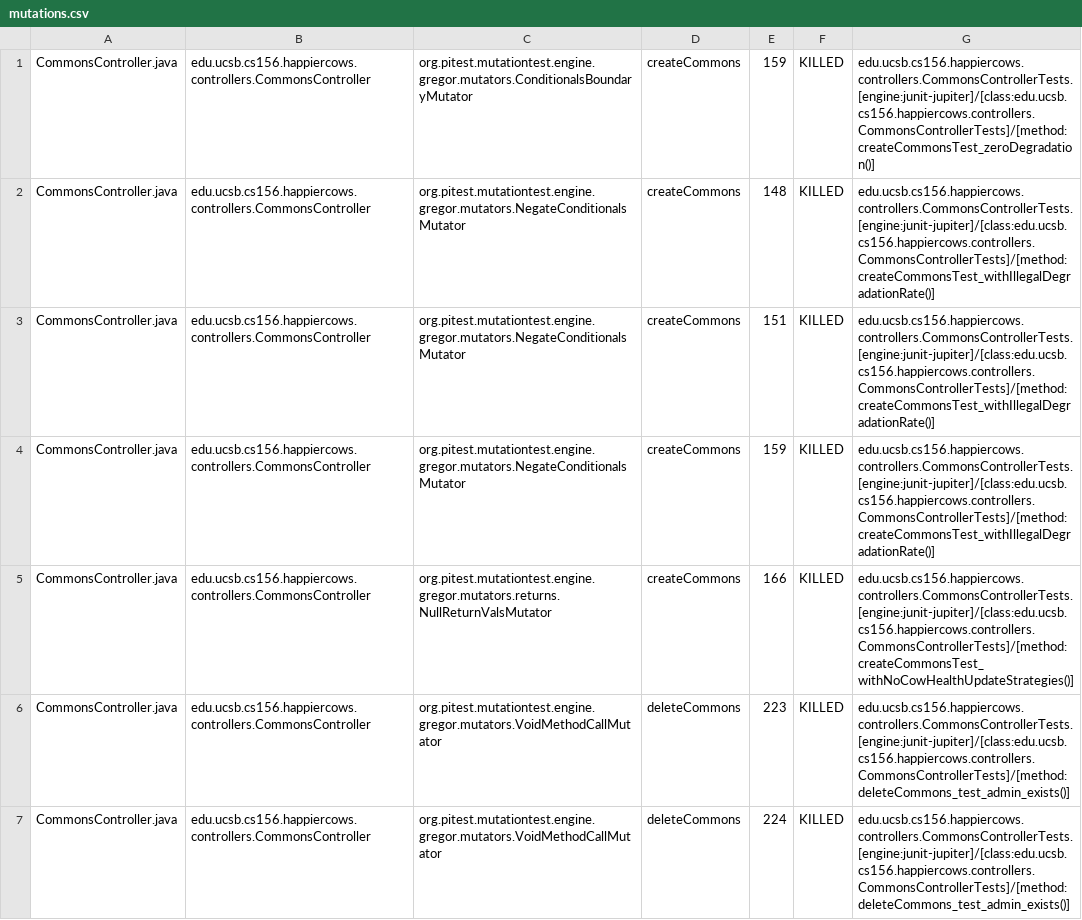
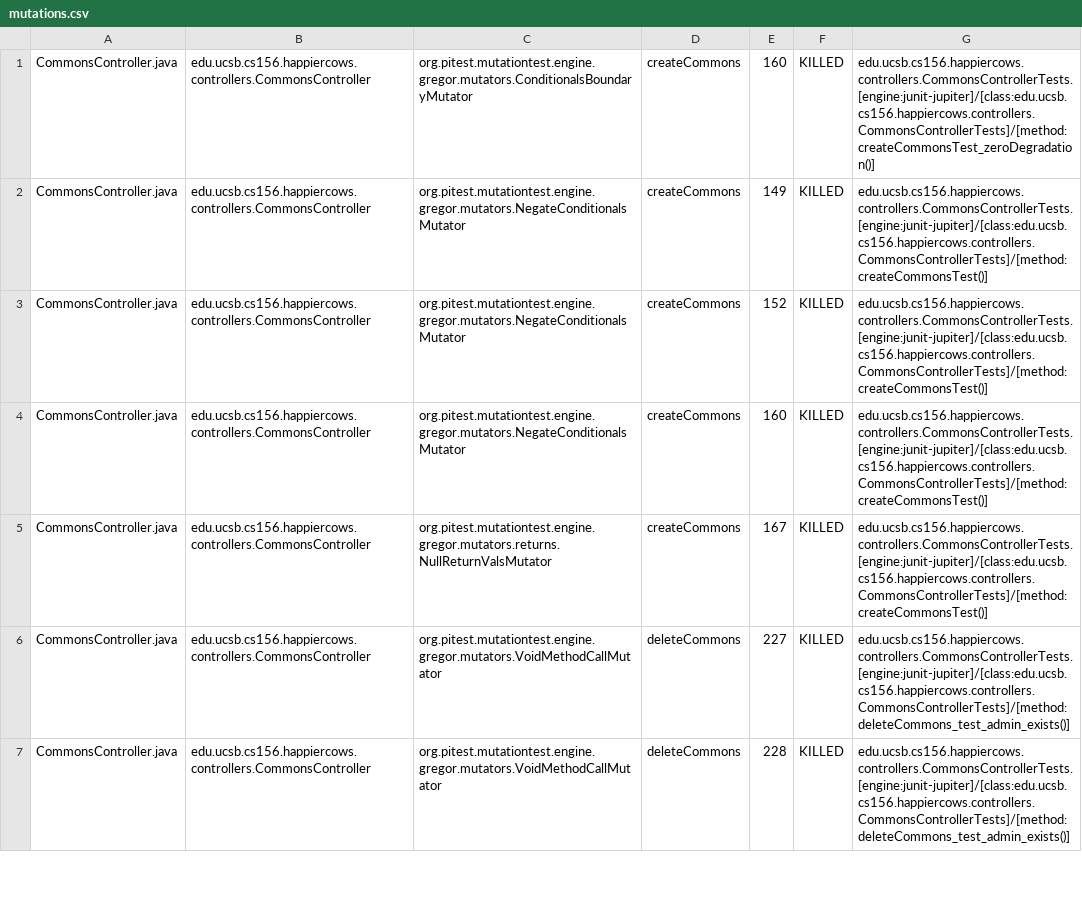
Before and after one commit to ucsb-cs156-s23/proj-happycows-s23-6pm-1, a CSV file: pitest/mutations.csv, drawn as a sheet; only a part is shown; the diff covers the shown part only.

Commit message:
Deploying to gh-pages from @ ucsb-cs156-s23/proj-happycows-s23-6pm-1@3006184c3de50ec593654d579d9b9f1c7ed720db 🚀

```diff
--- a/pitest/mutations.csv
+++ b/pitest/mutations.csv
@@ -1,7 +1,7 @@
-CommonsController.java,edu.ucsb.cs156.happiercows.controllers.CommonsController,org.pitest.mutationtest.engine.gregor.mutators.ConditionalsBoundaryMutator,createCommons,159,KILLED,edu.ucsb.cs156.happiercows.controllers.CommonsControllerTests.[engine:junit-jupiter]/[class:edu.ucsb.cs156.happiercows.controllers.CommonsControllerTests]/[method:createCommonsTest_zeroDegradation()]
-CommonsController.java,edu.ucsb.cs156.happiercows.controllers.CommonsController,org.pitest.mutationtest.engine.gregor.mutators.NegateConditionalsMutator,createCommons,148,KILLED,edu.ucsb.cs156.happiercows.controllers.CommonsControllerTests.[engine:junit-jupiter]/[class:edu.ucsb.cs156.happiercows.controllers.CommonsControllerTests]/[method:createCommonsTest_withIllegalDegradationRate()]
-CommonsController.java,edu.ucsb.cs156.happiercows.controllers.CommonsController,org.pitest.mutationtest.engine.gregor.mutators.NegateConditionalsMutator,createCommons,151,KILLED,edu.ucsb.cs156.happiercows.controllers.CommonsControllerTests.[engine:junit-jupiter]/[class:edu.ucsb.cs156.happiercows.controllers.CommonsControllerTests]/[method:createCommonsTest_withIllegalDegradationRate()]
-CommonsController.java,edu.ucsb.cs156.happiercows.controllers.CommonsController,org.pitest.mutationtest.engine.gregor.mutators.NegateConditionalsMutator,createCommons,159,KILLED,edu.ucsb.cs156.happiercows.controllers.CommonsControllerTests.[engine:junit-jupiter]/[class:edu.ucsb.cs156.happiercows.controllers.CommonsControllerTests]/[method:createCommonsTest_withIllegalDegradationRate()]
-CommonsController.java,edu.ucsb.cs156.happiercows.controllers.CommonsController,org.pitest.mutationtest.engine.gregor.mutators.returns.NullReturnValsMutator,createCommons,166,KILLED,edu.ucsb.cs156.happiercows.controllers.CommonsControllerTests.[engine:junit-jupiter]/[class:edu.ucsb.cs156.happiercows.controllers.CommonsControllerTests]/[method:createCommonsTest_withNoCowHealthUpdateStrategies()]
-CommonsController.java,edu.ucsb.cs156.happiercows.controllers.CommonsController,org.pitest.mutationtest.engine.gregor.mutators.VoidMethodCallMutator,deleteCommons,223,KILLED,edu.ucsb.cs156.happiercows.controllers.CommonsControllerTests.[engine:junit-jupiter]/[class:edu.ucsb.cs156.happiercows.controllers.CommonsControllerTests]/[method:deleteCommons_test_admin_exists()]
-CommonsController.java,edu.ucsb.cs156.happiercows.controllers.CommonsController,org.pitest.mutationtest.engine.gregor.mutators.VoidMethodCallMutator,deleteCommons,224,KILLED,edu.ucsb.cs156.happiercows.controllers.CommonsControllerTests.[engine:junit-jupiter]/[class:edu.ucsb.cs156.happiercows.controllers.CommonsControllerTests]/[method:deleteCommons_test_admin_exists()]
+CommonsController.java,edu.ucsb.cs156.happiercows.controllers.CommonsController,org.pitest.mutationtest.engine.gregor.mutators.ConditionalsBoundaryMutator,createCommons,160,KILLED,edu.ucsb.cs156.happiercows.controllers.CommonsControllerTests.[engine:junit-jupiter]/[class:edu.ucsb.cs156.happiercows.controllers.CommonsControllerTests]/[method:createCommonsTest_zeroDegradation()]
+CommonsController.java,edu.ucsb.cs156.happiercows.controllers.CommonsController,org.pitest.mutationtest.engine.gregor.mutators.NegateConditionalsMutator,createCommons,149,KILLED,edu.ucsb.cs156.happiercows.controllers.CommonsControllerTests.[engine:junit-jupiter]/[class:edu.ucsb.cs156.happiercows.controllers.CommonsControllerTests]/[method:createCommonsTest()]
+CommonsController.java,edu.ucsb.cs156.happiercows.controllers.CommonsController,org.pitest.mutationtest.engine.gregor.mutators.NegateConditionalsMutator,createCommons,152,KILLED,edu.ucsb.cs156.happiercows.controllers.CommonsControllerTests.[engine:junit-jupiter]/[class:edu.ucsb.cs156.happiercows.controllers.CommonsControllerTests]/[method:createCommonsTest()]
+CommonsController.java,edu.ucsb.cs156.happiercows.controllers.CommonsController,org.pitest.mutationtest.engine.gregor.mutators.NegateConditionalsMutator,createCommons,160,KILLED,edu.ucsb.cs156.happiercows.controllers.CommonsControllerTests.[engine:junit-jupiter]/[class:edu.ucsb.cs156.happiercows.controllers.CommonsControllerTests]/[method:createCommonsTest()]
+CommonsController.java,edu.ucsb.cs156.happiercows.controllers.CommonsController,org.pitest.mutationtest.engine.gregor.mutators.returns.NullReturnValsMutator,createCommons,167,KILLED,edu.ucsb.cs156.happiercows.controllers.CommonsControllerTests.[engine:junit-jupiter]/[class:edu.ucsb.cs156.happiercows.controllers.CommonsControllerTests]/[method:createCommonsTest()]
+CommonsController.java,edu.ucsb.cs156.happiercows.controllers.CommonsController,org.pitest.mutationtest.engine.gregor.mutators.VoidMethodCallMutator,deleteCommons,227,KILLED,edu.ucsb.cs156.happiercows.controllers.CommonsControllerTests.[engine:junit-jupiter]/[class:edu.ucsb.cs156.happiercows.controllers.CommonsControllerTests]/[method:deleteCommons_test_admin_exists()]
+CommonsController.java,edu.ucsb.cs156.happiercows.controllers.CommonsController,org.pitest.mutationtest.engine.gregor.mutators.VoidMethodCallMutator,deleteCommons,228,KILLED,edu.ucsb.cs156.happiercows.controllers.CommonsControllerTests.[engine:junit-jupiter]/[class:edu.ucsb.cs156.happiercows.controllers.CommonsControllerTests]/[method:deleteCommons_test_admin_exists()]
```
Also changed, not shown: 3 added rows and 38 edited cells elsewhere in this file, 28 other files.
